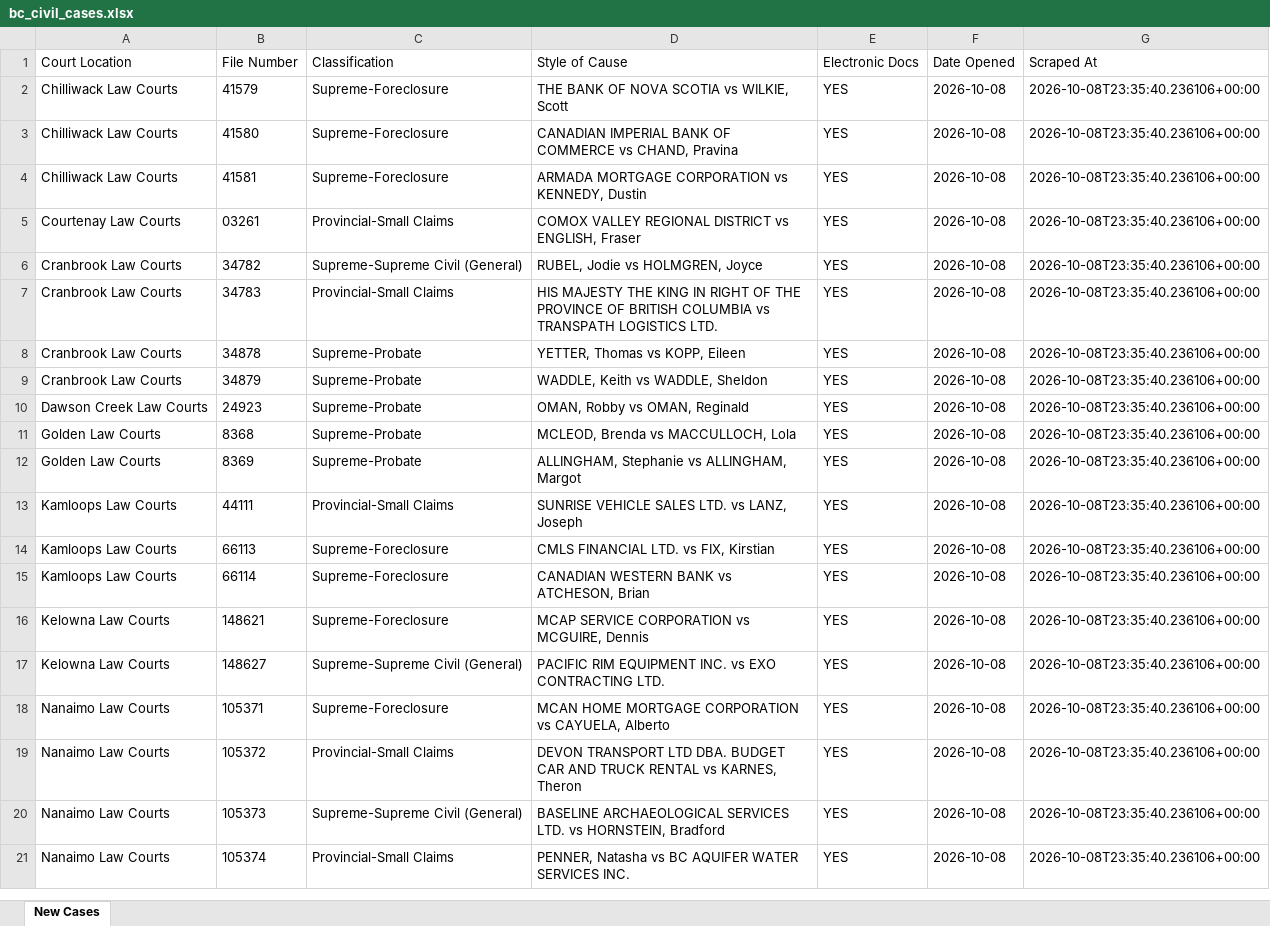
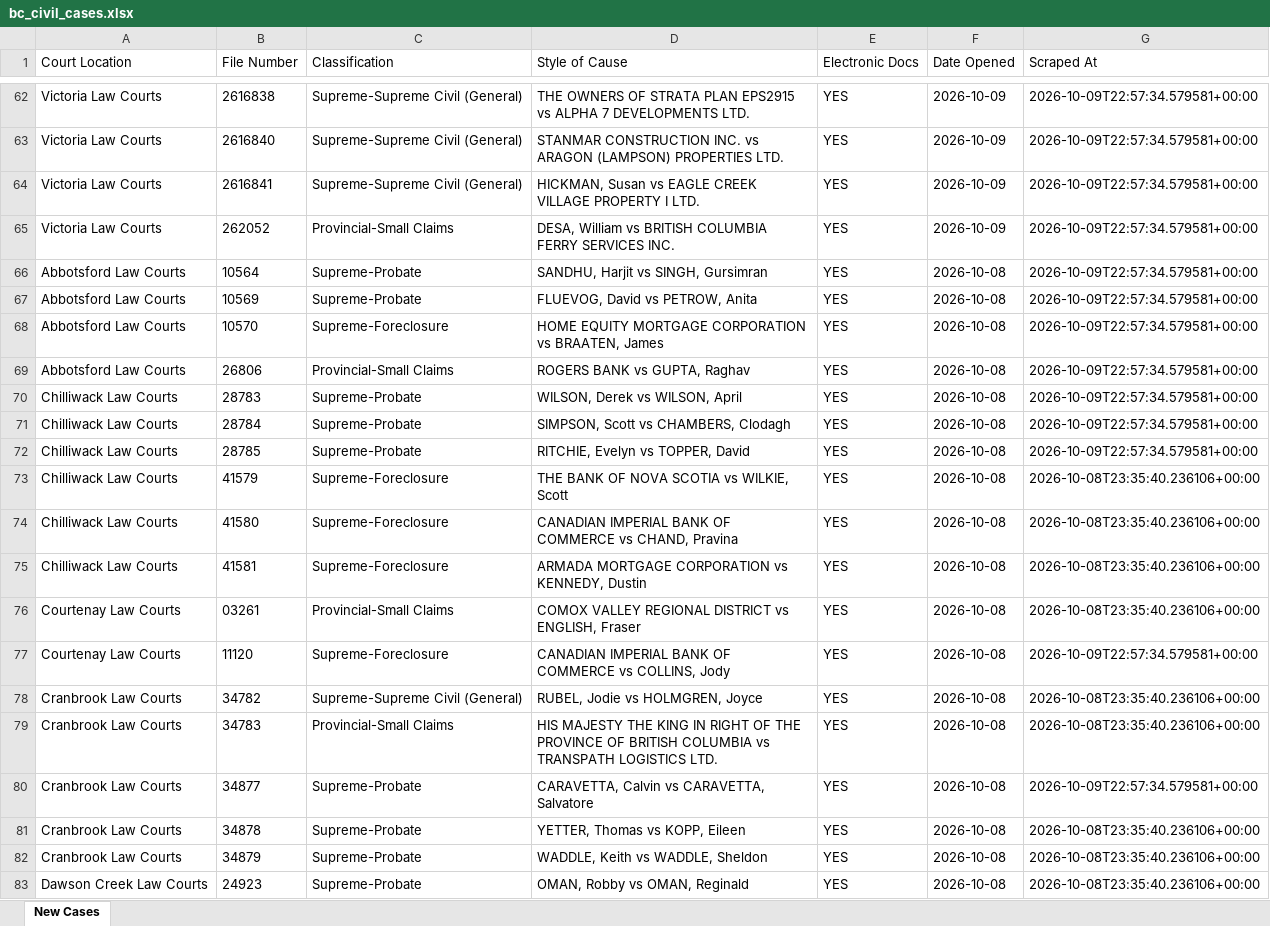
Before and after one commit to J7892/bccivilreport, an Excel workbook: data/bc_civil_cases.xlsx, sheet New Cases, drawn as a sheet; only a part is shown, gaps mark what is left out; the shorter side is filled out with more unchanged rows; values as stored, in another font and other column widths than the file's, no borders; the diff covers the shown part only; the diff names each change by its address in the sheet, - before the commit and + after, or states it on an @@ line.

```diff
--- a/data/bc_civil_cases.xlsx (sheet New Cases)
+++ b/data/bc_civil_cases.xlsx (sheet New Cases)
+row 62: Victoria Law Courts | 2616838 | Supreme-Supreme Civil (General) | THE OWNERS OF STRATA PLAN EPS2915 vs ALPHA 7 DEVELOPMENTS LTD. | YES | 2026-10-09 | 2026-10-09T22:57:34.579581+00:00
+row 63: Victoria Law Courts | 2616840 | Supreme-Supreme Civil (General) | STANMAR CONSTRUCTION INC. vs ARAGON (LAMPSON) PROPERTIES LTD. | YES | 2026-10-09 | 2026-10-09T22:57:34.579581+00:00
+row 64: Victoria Law Courts | 2616841 | Supreme-Supreme Civil (General) | HICKMAN, Susan vs EAGLE CREEK VILLAGE PROPERTY I LTD. | YES | 2026-10-09 | 2026-10-09T22:57:34.579581+00:00
+row 65: Victoria Law Courts | 262052 | Provincial-Small Claims | DESA, William vs BRITISH COLUMBIA FERRY SERVICES INC. | YES | 2026-10-09 | 2026-10-09T22:57:34.579581+00:00
+row 66: Abbotsford Law Courts | 10564 | Supreme-Probate | SANDHU, Harjit vs SINGH, Gursimran | YES | 2026-10-08 | 2026-10-09T22:57:34.579581+00:00
+row 67: Abbotsford Law Courts | 10569 | Supreme-Probate | FLUEVOG, David vs PETROW, Anita | YES | 2026-10-08 | 2026-10-09T22:57:34.579581+00:00
+row 68: Abbotsford Law Courts | 10570 | Supreme-Foreclosure | HOME EQUITY MORTGAGE CORPORATION vs BRAATEN, James | YES | 2026-10-08 | 2026-10-09T22:57:34.579581+00:00
+row 69: Abbotsford Law Courts | 26806 | Provincial-Small Claims | ROGERS BANK vs GUPTA, Raghav | YES | 2026-10-08 | 2026-10-09T22:57:34.579581+00:00
+row 70: Chilliwack Law Courts | 28783 | Supreme-Probate | WILSON, Derek vs WILSON, April | YES | 2026-10-08 | 2026-10-09T22:57:34.579581+00:00
+row 71: Chilliwack Law Courts | 28784 | Supreme-Probate | SIMPSON, Scott vs CHAMBERS, Clodagh | YES | 2026-10-08 | 2026-10-09T22:57:34.579581+00:00
+row 72: Chilliwack Law Courts | 28785 | Supreme-Probate | RITCHIE, Evelyn vs TOPPER, David | YES | 2026-10-08 | 2026-10-09T22:57:34.579581+00:00
+row 77: Courtenay Law Courts | 11120 | Supreme-Foreclosure | CANADIAN IMPERIAL BANK OF COMMERCE vs COLLINS, Jody | YES | 2026-10-08 | 2026-10-09T22:57:34.579581+00:00
+row 80: Cranbrook Law Courts | 34877 | Supreme-Probate | CARAVETTA, Calvin vs CARAVETTA, Salvatore | YES | 2026-10-08 | 2026-10-09T22:57:34.579581+00:00
```
Also changed, not shown: 188 added rows and 2 edited cells elsewhere in this sheet, 4 other files.
